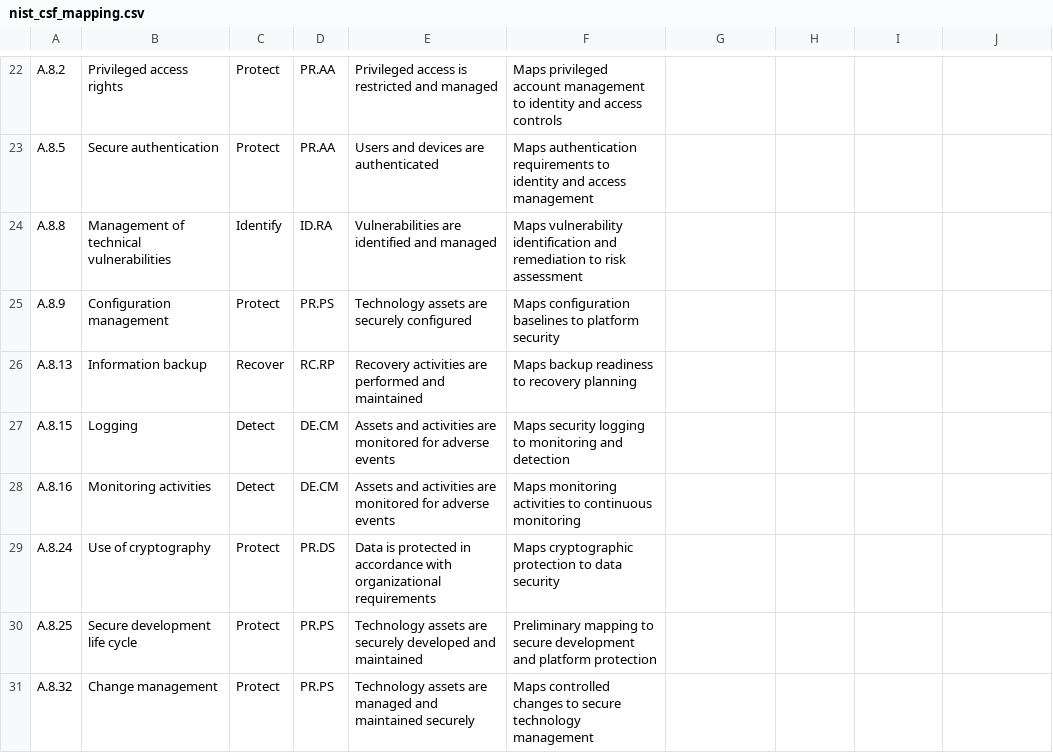
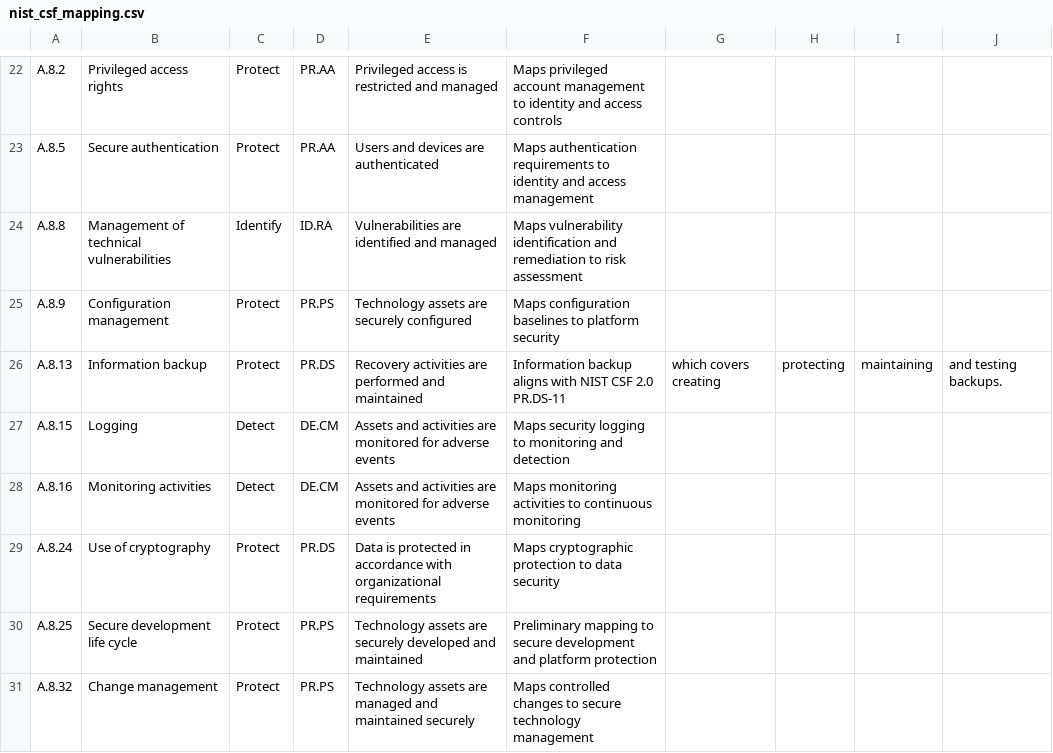
Before and after one commit to AttahMelford/ISO-IEC-27001-compliance-gap-assessment, a CSV file: assessment/nist_csf_mapping.csv, drawn as a sheet; only a part is shown, gaps mark what is left out.

Commit message:
Correct backup control NIST CSF mapping A.8.13

```diff
--- a/assessment/nist_csf_mapping.csv
+++ b/assessment/nist_csf_mapping.csv
@@ -25,3 +25,3 @@ A.8.8,Management of technical vulnerabilities,Identify,ID.RA,Vulnerabilities are
 A.8.9,Configuration management,Protect,PR.PS,Technology assets are securely configured,Maps configuration baselines to platform security
-A.8.13,Information backup,Recover,RC.RP,Recovery activities are performed and maintained,Maps backup readiness to recovery planning
+A.8.13,Information backup,Protect,PR.DS,Recovery activities are performed and maintained,Information backup aligns with NIST CSF 2.0 PR.DS-11, which covers creating, protecting, maintaining, and testing backups.
 A.8.15,Logging,Detect,DE.CM,Assets and activities are monitored for adverse events,Maps security logging to monitoring and detection
```
